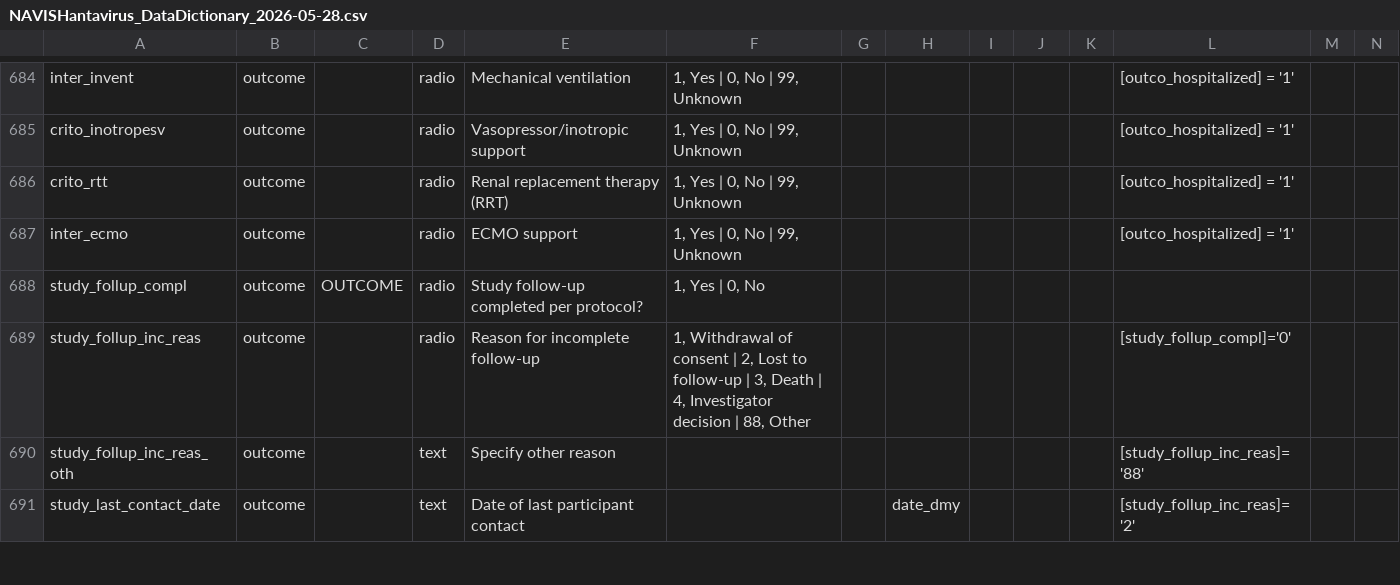
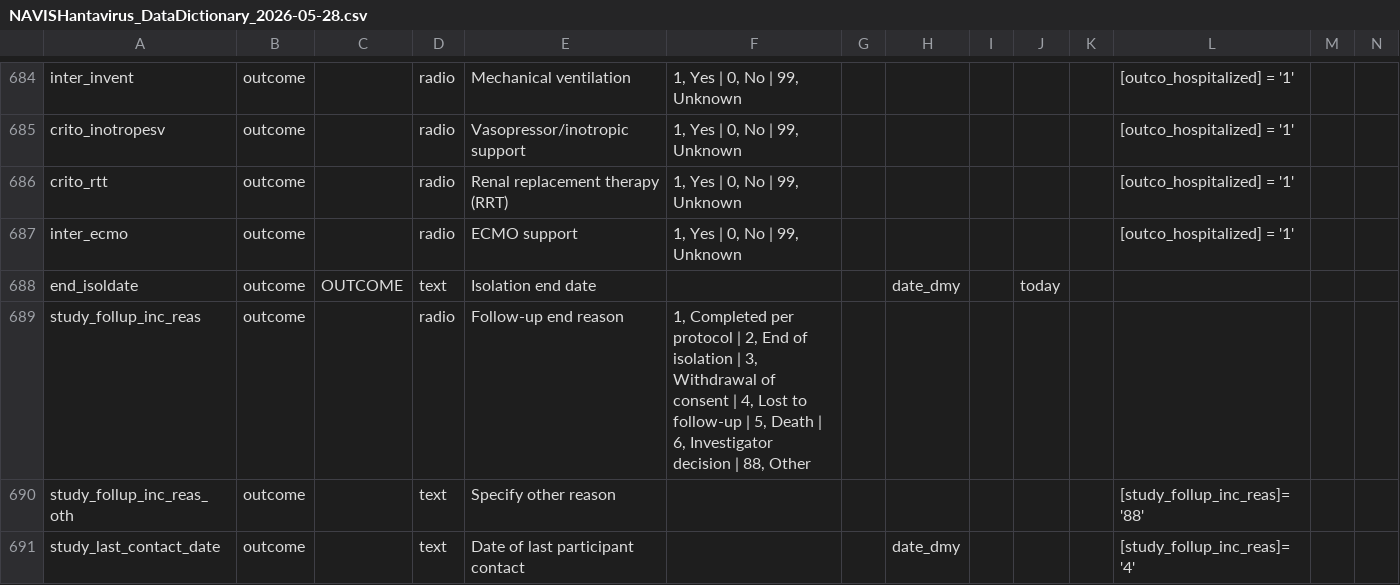
Before and after one commit to ISARICResearch/Responses, a CSV file: docs/Assets/NAVIS/NAVISHantavirus_DataDictionary_2026-05-28.csv, drawn as a sheet; only a part is shown, gaps mark what is left out; removed rows and columns are numbered as before the commit, all else as after; rows hold the shown columns only; the diff covers the shown part only; the diff names each change by its address in the sheet, - before the commit and + after, or states it on an @@ line.

Commit message:
update NAVIS CRF REDcap files

```diff
--- a/docs/Assets/NAVIS/NAVISHantavirus_DataDictionary_2026-05-28.csv
+++ b/docs/Assets/NAVIS/NAVISHantavirus_DataDictionary_2026-05-28.csv
-row 688: study_follup_compl | outcome | OUTCOME | radio | Study follow-up completed per protocol? | 1, Yes | 0, No
+row 688: end_isoldate | outcome | OUTCOME | text | Isolation end date |  |  | date_dmy |  | today
-E689: Reason for incomplete follow-up
+E689: Follow-up end reason
-F689: 1, Withdrawal of consent | 2, Lost to follow-up | 3, Death | 4, Investigator decision…
+F689: 1, Completed per protocol | 2, End of isolation | 3, Withdrawal of consent | 4, Lost to follow-up | 5, Death | 6, Investigator decision…
-L689: [study_follup_compl]='0'
+L689: (empty)
-L691: [study_follup_inc_reas]='2'
+L691: [study_follup_inc_reas]='4'
```
Also changed, not shown: 7 edited cells elsewhere in this file, 1 other file.
